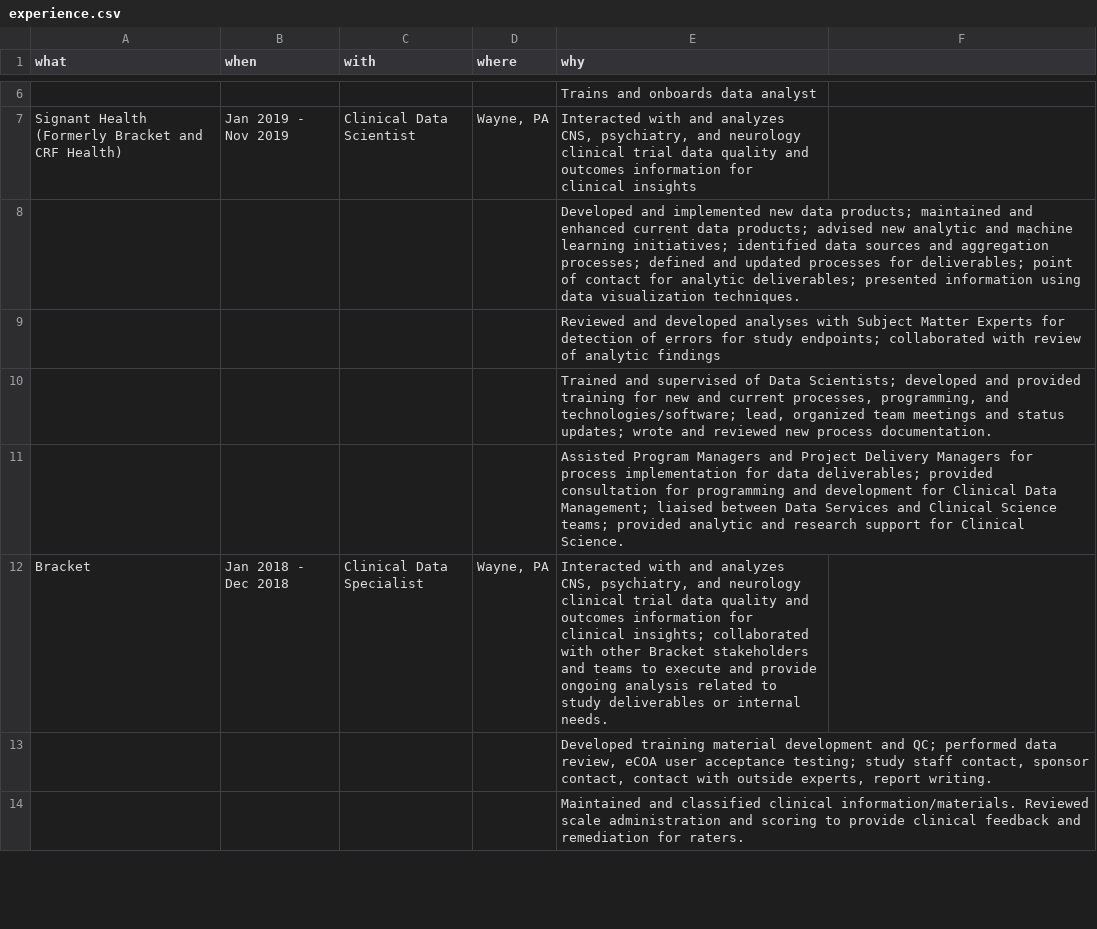
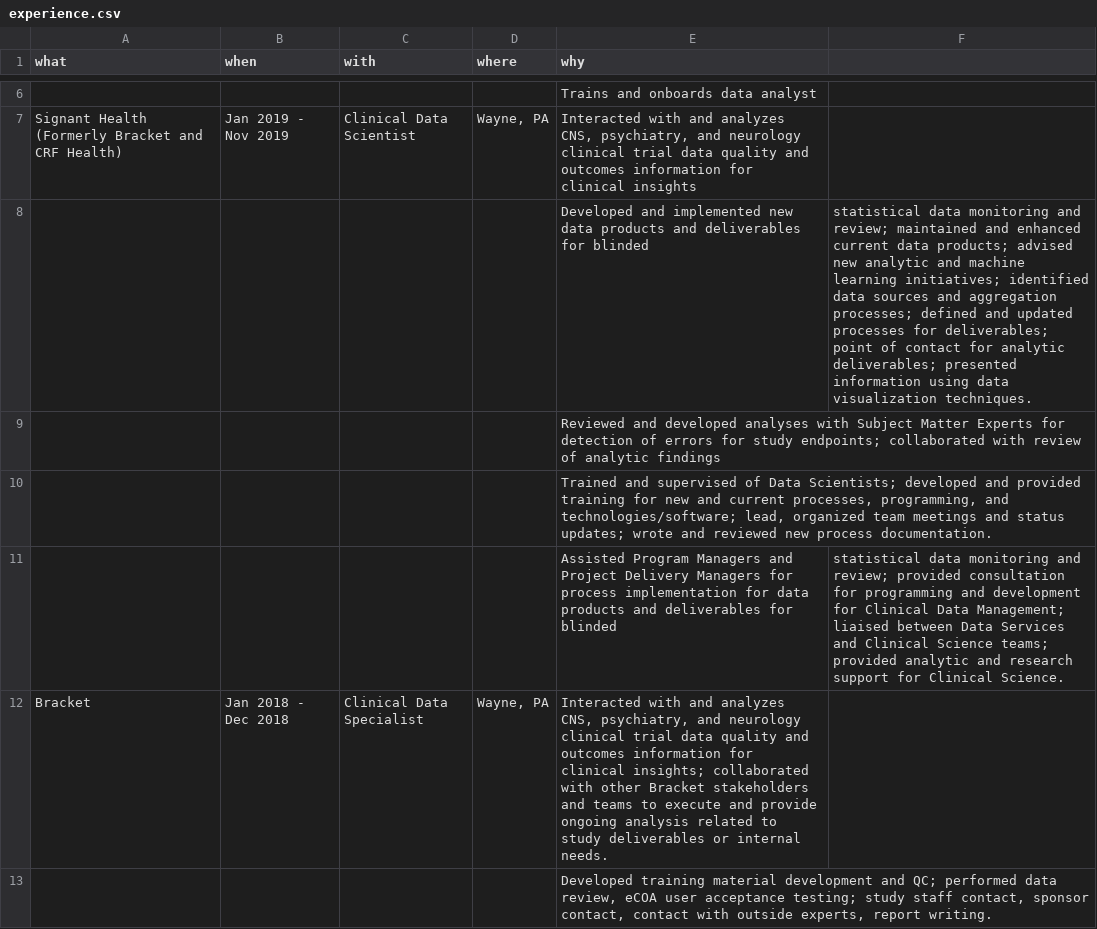
Before and after one commit to jmbarbone/barbone-cv, a CSV file: data/experience.csv, drawn as a sheet; only a part is shown, gaps mark what is left out; the shorter side is filled out with more unchanged rows; removed rows and columns are numbered as before the commit, all else as after; the diff names each change by its address in the sheet, - before the commit and + after, or states it on an @@ line.

Commit message:
include data monitoring

```diff
--- a/data/experience.csv
+++ b/data/experience.csv
-row 8:  |  |  |  | Developed and implemented new data products; maintained and enhanced current data products; advised new analytic and machine learning initiatives; identified data sources and aggregation processes; defined and updated processes for deliverables; point of contact for analytic deliverables; presented information using data visualization techniques.
+row 8:  |  |  |  | Developed and implemented new data products and deliverables for blinded | statistical data monitoring and review; maintained and enhanced current data products; advised new analytic and machine learning initiatives; identified data sources and aggregation processes; defined and updated processes for deliverables; point of contact for analytic deliverables; presented information using data visualization techniques.
-row 11:  |  |  |  | Assisted Program Managers and Project Delivery Managers for process implementation for data deliverables; provided consultation for programming and development for Clinical Data Management; liaised between Data Services and Clinical Science teams; provided analytic and research support for Clinical Science.
+row 11:  |  |  |  | Assisted Program Managers and Project Delivery Managers for process implementation for data products and deliverables for blinded | statistical data monitoring and review; provided consultation for programming and development for Clinical Data Management; liaised between Data Services and Clinical Science teams; provided analytic and research support for Clinical Science.
```
Also changed, not shown: 1 other file.
